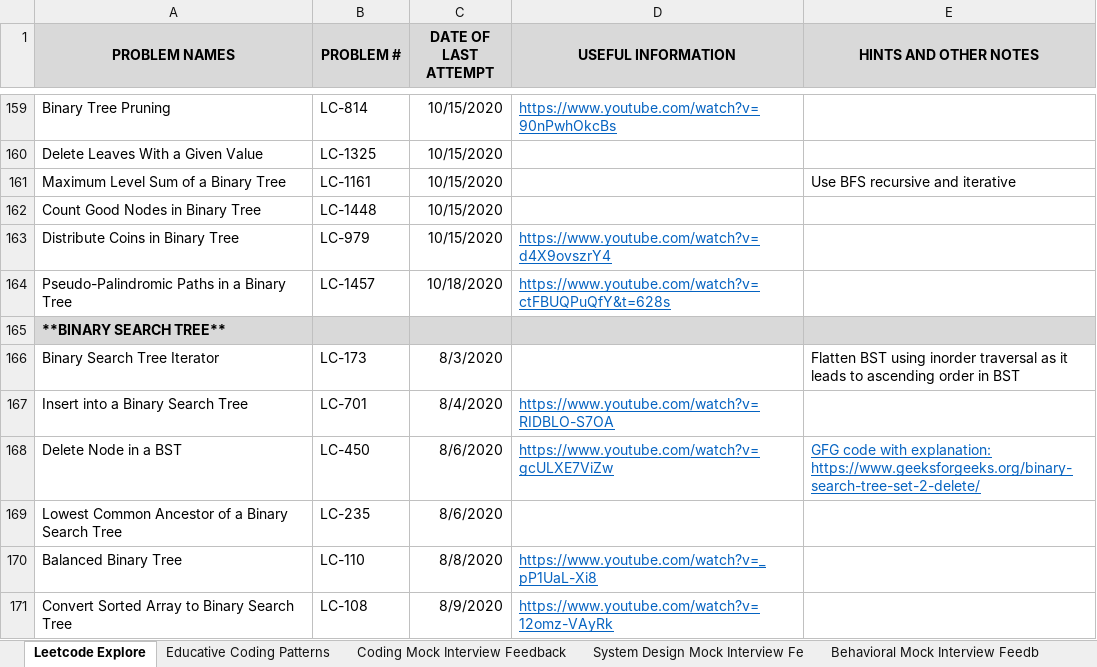
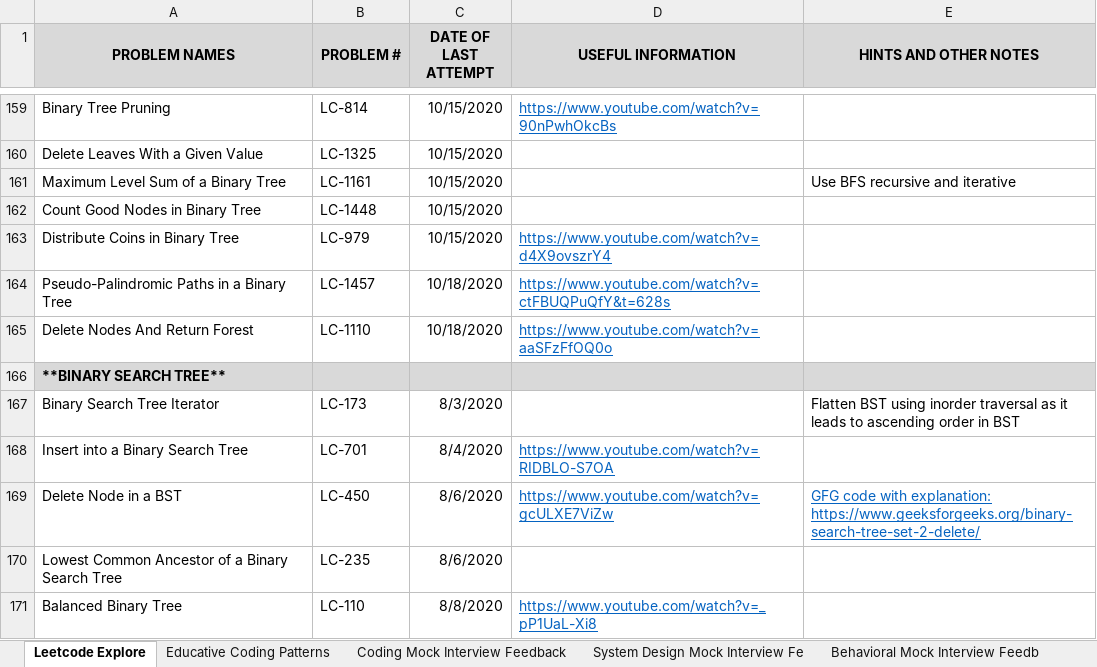
Before and after one commit to suhassrivats/Data-Structures-And-Algorithms-Implementation, an Excel workbook: coding_tracker.xlsx, sheet Leetcode Explore, drawn as a sheet; only a part is shown, gaps mark what is left out; the shorter side is filled out with more unchanged rows; values as stored, in another font and other column widths than the file's, no borders; the diff names each change by its address in the sheet, - before the commit and + after, or states it on an @@ line.

Commit message:
LC1110_DeleteNodesAndReturnForest algorithm

```diff
--- a/coding_tracker.xlsx (sheet Leetcode Explore)
+++ b/coding_tracker.xlsx (sheet Leetcode Explore)
+row 165: Delete Nodes And Return Forest | LC-1110 | 10/18/2020 | https://www.youtube.com/watch?v=aaSFzFfOQ0o
```
Also changed, not shown: 1 other file.
